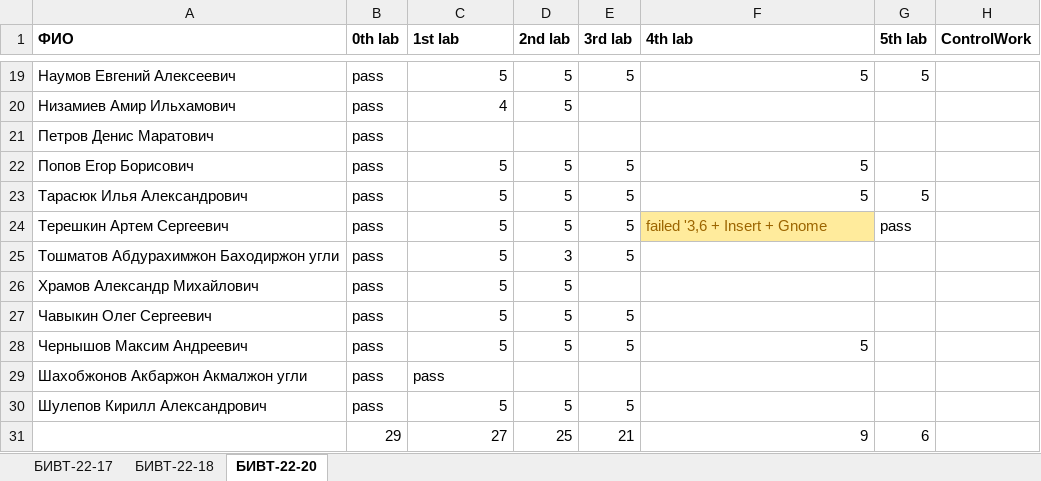
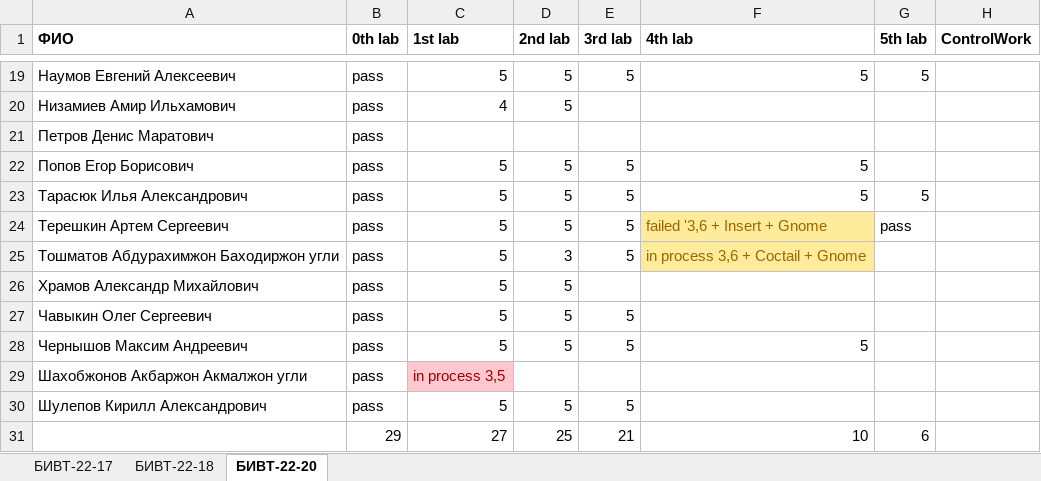
Before and after one commit to NemirovichMark/1st_Lesson, an Excel workbook: Progress.xlsx, sheet БИВТ-22-20, drawn as a sheet; only a part is shown, gaps mark what is left out; values as stored, in another font and other column widths than the file's, no borders; conditional formats not drawn; the diff names each change by its address in the sheet, - before the commit and + after, or states it on an @@ line.

```diff
--- a/Progress.xlsx (sheet БИВТ-22-20)
+++ b/Progress.xlsx (sheet БИВТ-22-20)
-F25 (4th lab): (empty)
+F25 (4th lab): in process 3,6 + Coctail + Gnome
-F25 fill: none
+F25 fill: #FFEB9C
-C29 (1st lab): pass
+C29 (1st lab): in process 3,5
@@ C29 fill: none → #FFC7CE, text colour: black → #9C0006 @@
-F31 (4th lab): 9
+F31 (4th lab): 10
```
Also changed, not shown: sheet БИВТ-22-17, sheet БИВТ-22-18.
